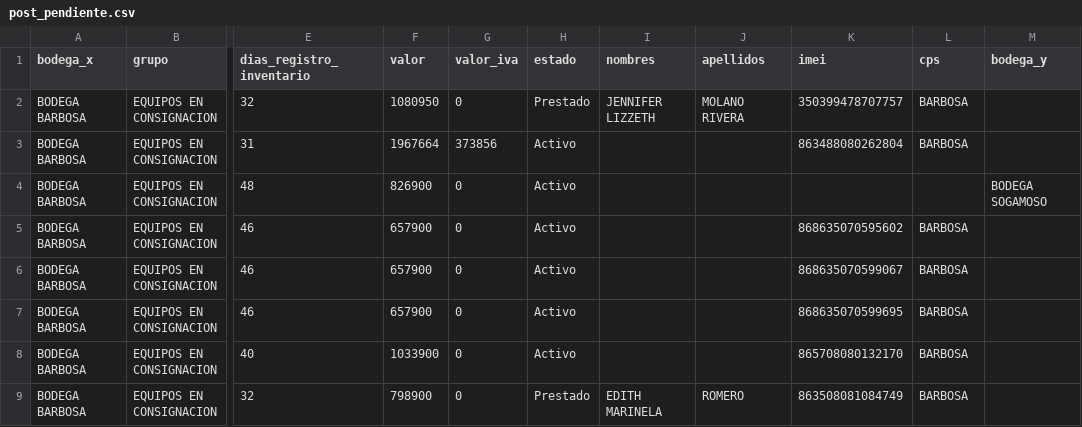
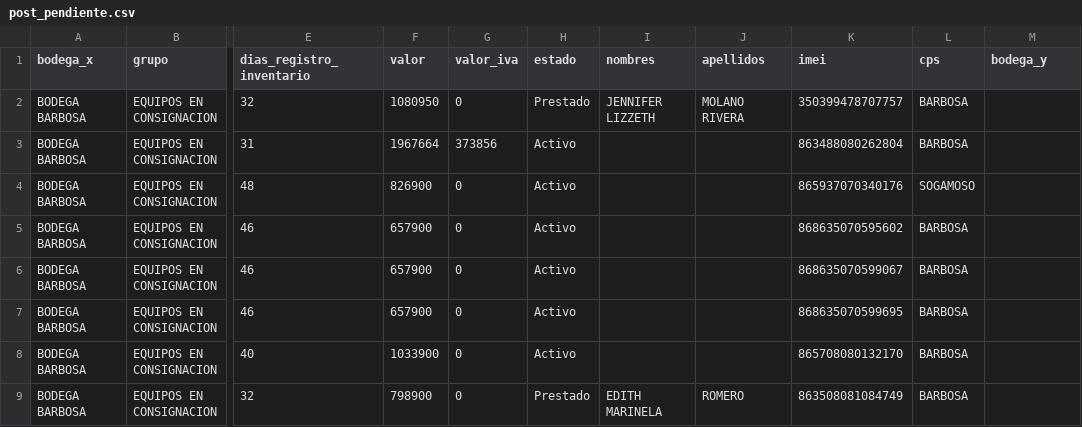
Before and after one commit to lubernu/lefcom, a CSV file: post_pendiente.csv, drawn as a sheet; only a part is shown, gaps mark what is left out; the diff names each change by its address in the sheet, - before the commit and + after, or states it on an @@ line.

```diff
--- a/post_pendiente.csv
+++ b/post_pendiente.csv
-K4 (imei): (empty)
+K4 (imei): 865937070340176
-L4 (cps): (empty)
+L4 (cps): SOGAMOSO
-M4 (bodega_y): BODEGA SOGAMOSO
+M4 (bodega_y): (empty)
```
Also changed, not shown: kit_pendiente.csv, 1 other file.
